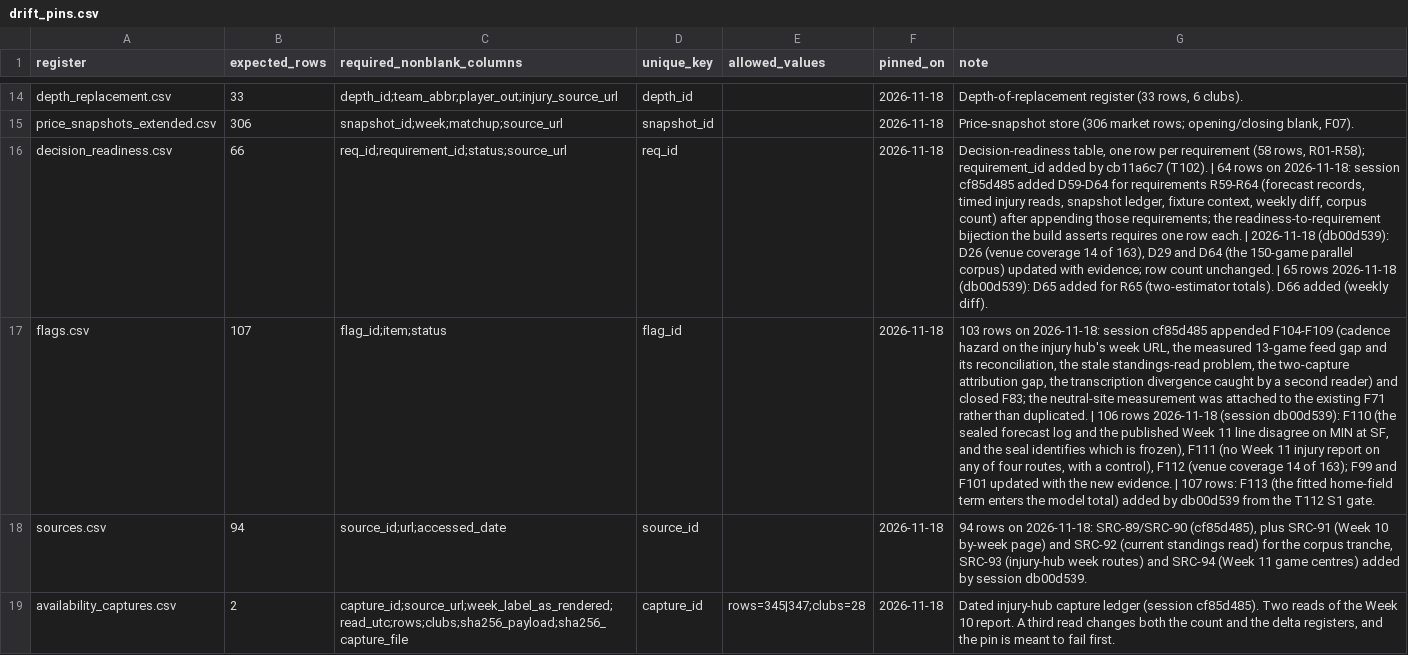
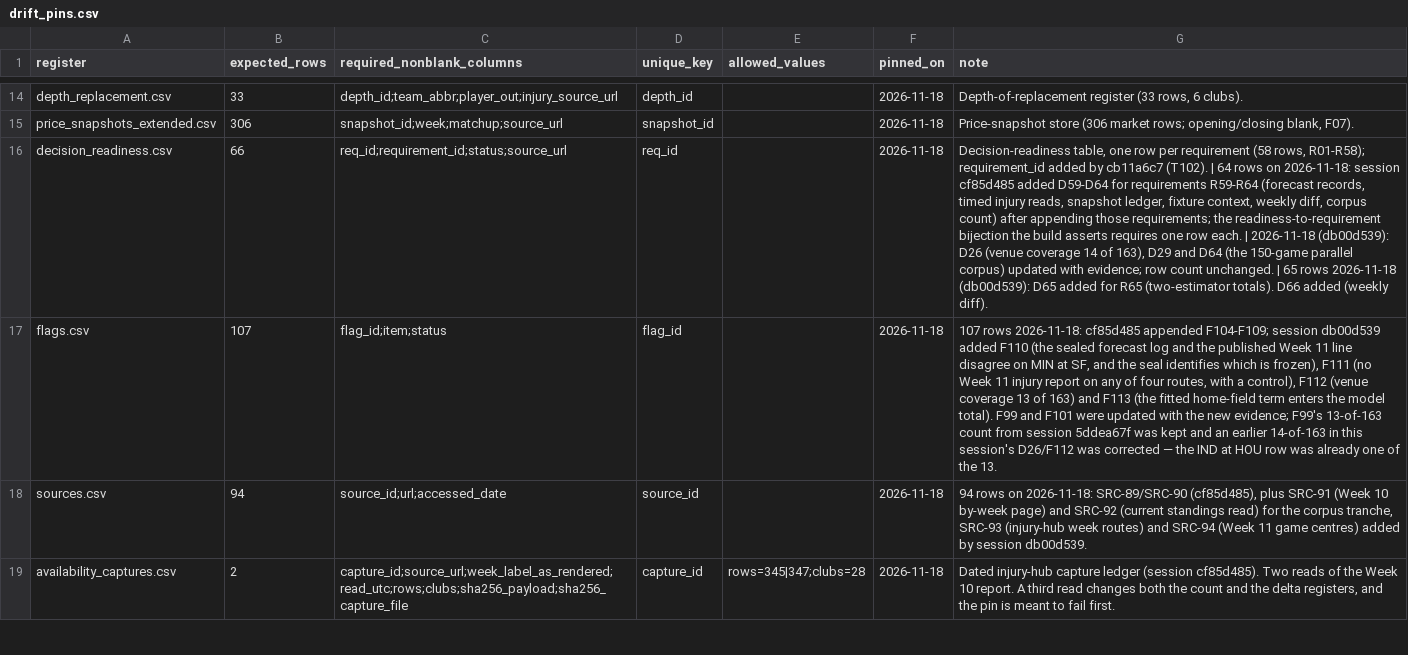
Before and after one commit to karagemop466-tech/X2, a CSV file: data/drift_pins.csv, drawn as a sheet; only a part is shown, gaps mark what is left out; the diff names each change by its address in the sheet, - before the commit and + after, or states it on an @@ line.

```diff
--- a/data/drift_pins.csv
+++ b/data/drift_pins.csv
-G17 (note): 103 rows on 2026-11-18: session cf85d485 appended F104-F109 (cadence hazard on the injury hub's week URL, the measured 13-game feed gap and its reconciliation, the stale standings-read problem, the two-capture attribution gap, the transcription divergence caught by a second reader) and closed F83; the neutral-site measurement was attached to the existing F71 rather than duplicated. | 106 rows 2026-11-18 (session db00d539): F110 (the sealed forecast log and the published Week 11 line disagree on MIN at SF, and the seal identifies which is frozen), F111 (no Week 11 injury report on any of four routes, with a control), F112 (venue coverage 14 of 163); F99 and F101 updated with the new evidence. | 107 rows: F113 (the fitted home-field term enters the model total) added by db00d539 from the T112 S1 gate.
+G17 (note): 107 rows 2026-11-18: cf85d485 appended F104-F109; session db00d539 added F110 (the sealed forecast log and the published Week 11 line disagree on MIN at SF, and the seal identifies which is frozen), F111 (no Week 11 injury report on any of four routes, with a control), F112 (venue coverage 13 of 163) and F113 (the fitted home-field term enters the model total). F99 and F101 were updated with the new evidence; F99's 13-of-163 count from session 5ddea67f was kept and an earlier 14-of-163 in this session's D26/F112 was corrected — the IND at HOU row was already one of the 13.
```
Also changed, not shown: data/venues_2026.csv, 51 other files.
